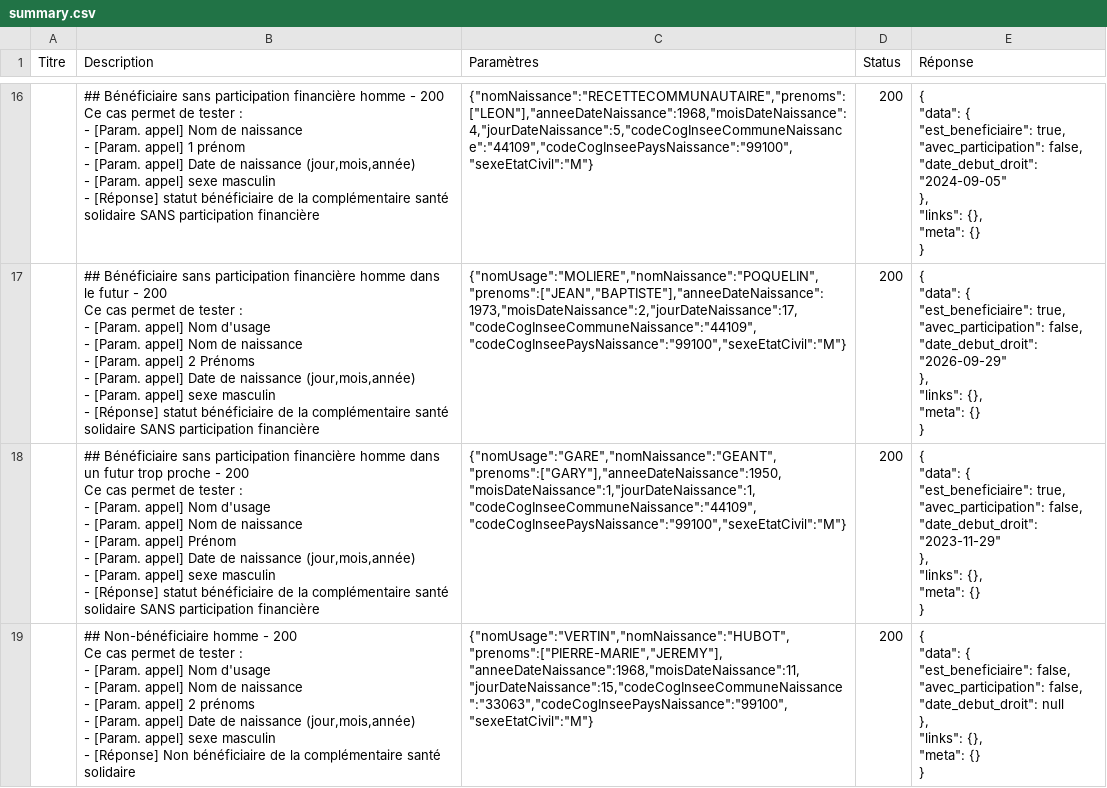
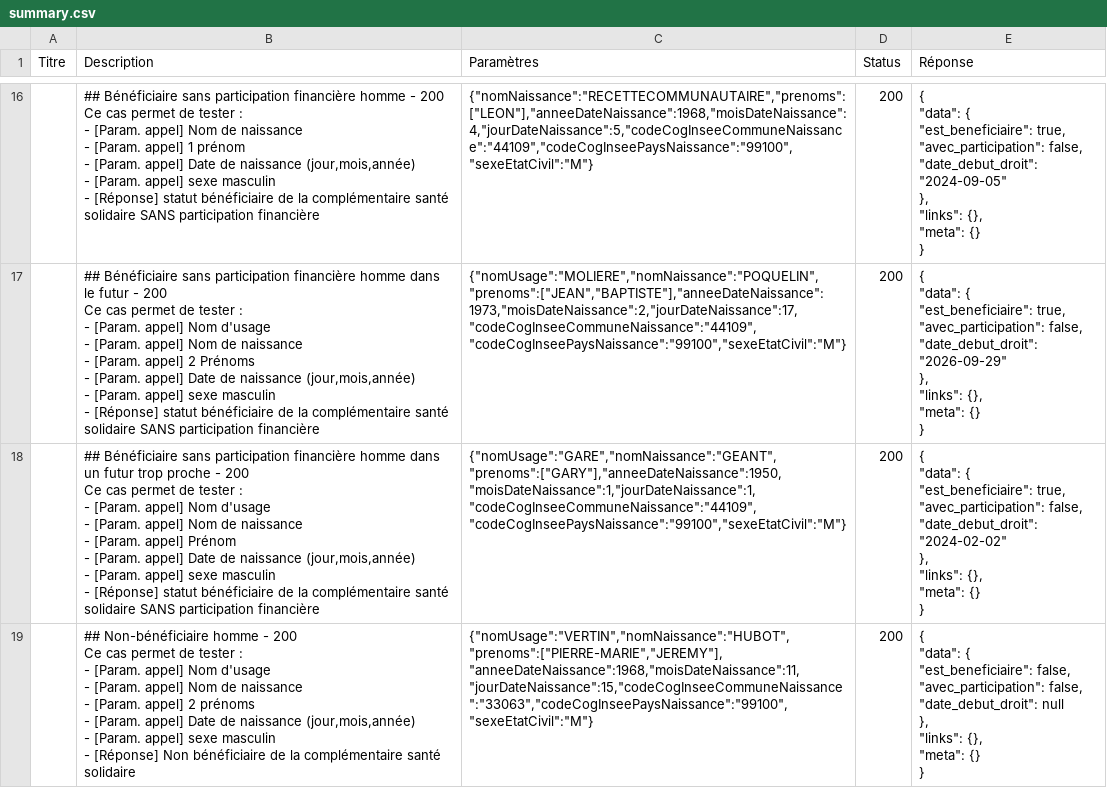
Before and after one commit to etalab/siade_staging_data, a CSV file: payloads/api_particulier_v3_cnav_complementaire_sante_solidaire_with_civility/summary.csv, drawn as a sheet; only a part is shown, gaps mark what is left out.

```diff
--- a/payloads/api_particulier_v3_cnav_complementaire_sante_solidaire_with_civility/summary.csv
+++ b/payloads/api_particulier_v3_cnav_complementaire_sante_solidaire_with_civility/summary.csv
@@ -247,19 +247,19 @@ Ce cas permet de tester :
 }"
-,"## Bénéficiaire sans participation financière homme dans un futur trop proche - 200
-
-Ce cas permet de tester :
-- [Param. appel] Nom d'usage
-- [Param. appel] Nom de naissance
-- [Param. appel] Prénom
-- [Param. appel] Date de naissance (jour,mois,année)
-- [Param. appel] sexe masculin
-- [Réponse] statut bénéficiaire de la complémentaire santé solidaire SANS participation financière","{""nomUsage"":""GARE"",""nomNaissance"":""GEANT"",""prenoms"":[""GARY""],""anneeDateNaissance"":1950,""moisDateNaissance"":1,""jourDateNaissance"":1,""codeCogInseeCommuneNaissance"":""44109"",""codeCogInseePaysNaissance"":""99100"",""sexeEtatCivil"":""M""}",200,"{
-  ""data"": {
-    ""est_beneficiaire"": true,
-    ""avec_participation"": false,
-    ""date_debut_droit"": ""2023-11-29""
-  },
-  ""links"": {},
-  ""meta"": {}
-}"
+,"## Bénéficiaire sans participation financière homme dans un futur trop proche - 200
+
+Ce cas permet de tester :
+- [Param. appel] Nom d'usage
+- [Param. appel] Nom de naissance
+- [Param. appel] Prénom
+- [Param. appel] Date de naissance (jour,mois,année)
+- [Param. appel] sexe masculin
+- [Réponse] statut bénéficiaire de la complémentaire santé solidaire SANS participation financière","{""nomUsage"":""GARE"",""nomNaissance"":""GEANT"",""prenoms"":[""GARY""],""anneeDateNaissance"":1950,""moisDateNaissance"":1,""jourDateNaissance"":1,""codeCogInseeCommuneNaissance"":""44109"",""codeCogInseePaysNaissance"":""99100"",""sexeEtatCivil"":""M""}",200,"{
+  ""data"": {
+    ""est_beneficiaire"": true,
+    ""avec_participation"": false,
+    ""date_debut_droit"": ""2024-02-02""
+  },
+  ""links"": {},
+  ""meta"": {}
+}"
 ,"## Non-bénéficiaire homme - 200
```
Also changed, not shown: payloads/api_particulier_v2_cnav_complementaire_sante_solidaire/summary.csv, 4 other files.
